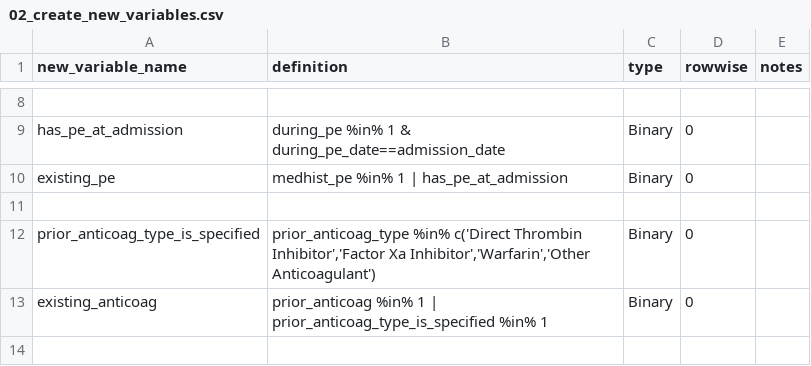
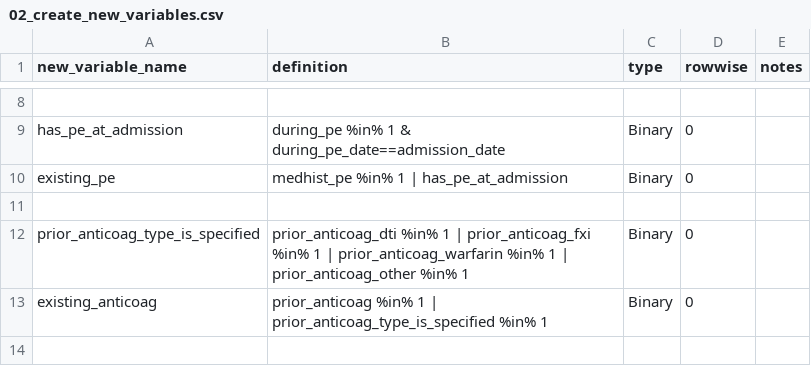
Before and after one commit to rsoren/aha_covid_dataprep_specs, a CSV file: 02_create_new_variables.csv, drawn as a sheet; only a part is shown, gaps mark what is left out.

Commit message:
Update 02_create_new_variables.csv

```diff
--- a/02_create_new_variables.csv
+++ b/02_create_new_variables.csv
@@ -11,3 +11,3 @@ existing_pe,"medhist_pe %in% 1 | has_pe_at_admission","Binary",0,
 ,,,,
-prior_anticoag_type_is_specified,"prior_anticoag_type %in% c('Direct Thrombin Inhibitor','Factor Xa Inhibitor','Warfarin','Other Anticoagulant')","Binary",0,
+prior_anticoag_type_is_specified,"prior_anticoag_dti %in% 1 | prior_anticoag_fxi %in% 1 | prior_anticoag_warfarin %in% 1 | prior_anticoag_other %in% 1","Binary",0,
 existing_anticoag,"prior_anticoag %in% 1 | prior_anticoag_type_is_specified %in% 1","Binary",0,
```
